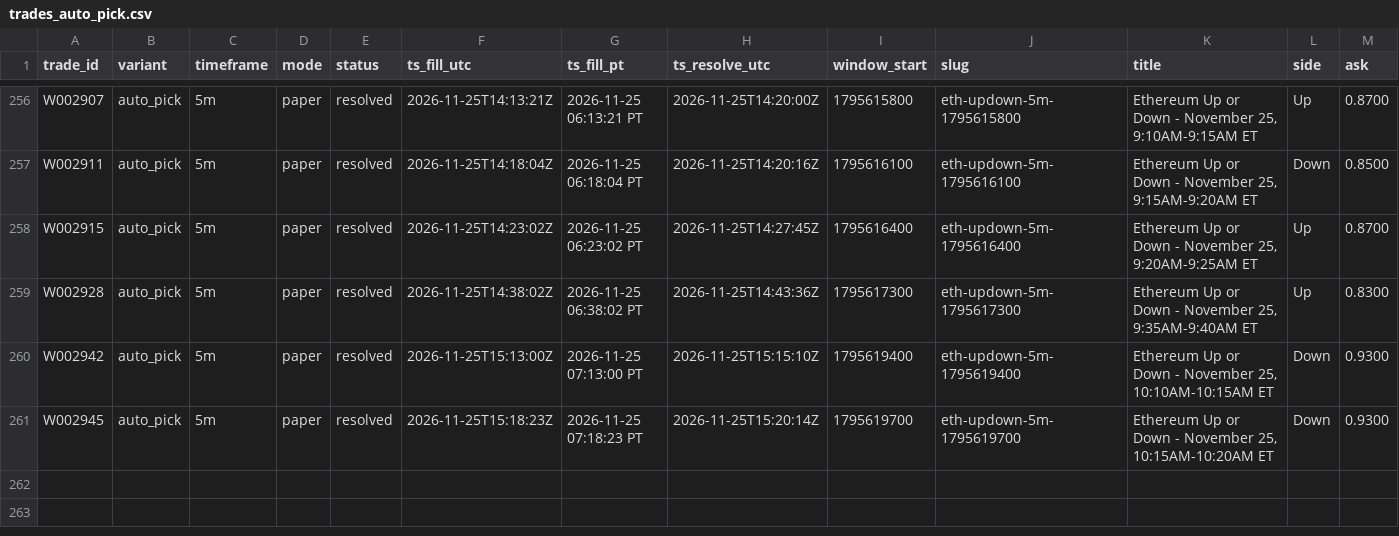
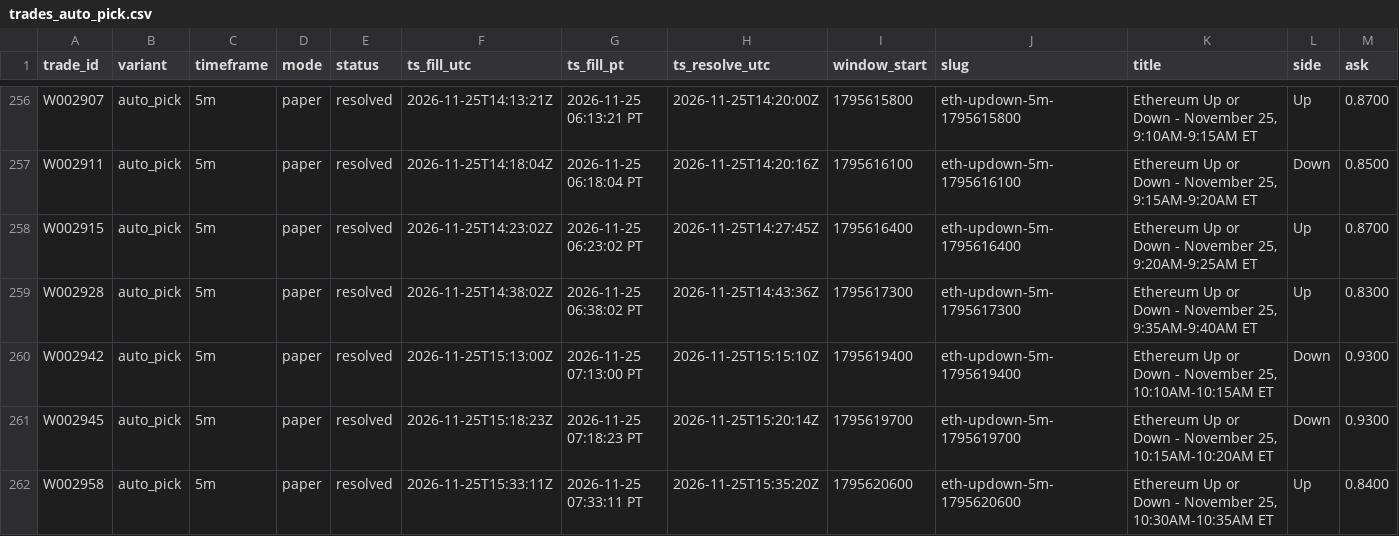
Before and after one commit to michaeldeuchar-dotcom/eth-paper-bot, a CSV file: data/week2/trades_auto_pick.csv, drawn as a sheet; only a part is shown, gaps mark what is left out; rows hold the shown columns only; the diff names each change by its address in the sheet, - before the commit and + after, or states it on an @@ line.

```diff
--- a/data/week2/trades_auto_pick.csv
+++ b/data/week2/trades_auto_pick.csv
+row 262: W002958 | auto_pick | 5m | paper | resolved | 2026-11-25T15:33:11Z | 2026-11-25 07:33:11 PT | 2026-11-25T15:35:20Z | 1795620600 | eth-updown-5m-1795620600 | Ethereum Up or Down - November 25, 10:30AM-10:35AM ET | Up | 0.8400
```
Also changed, not shown: data/week2/decisions_tail.csv, data/week2/trades_control.csv, 13 other files.
